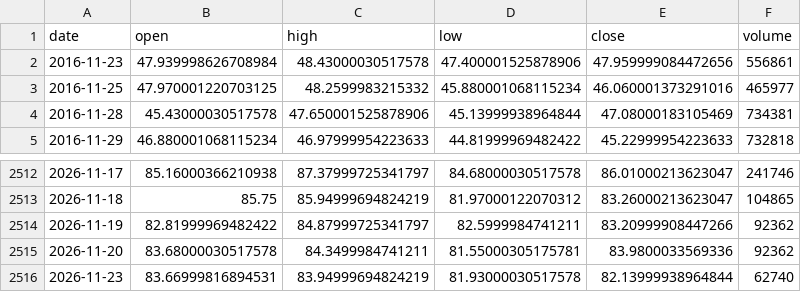
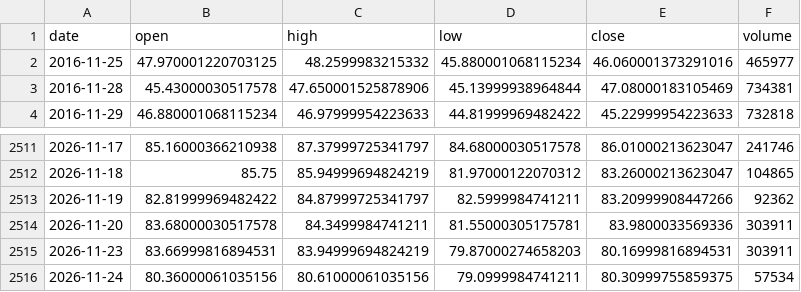
Before and after one commit to pjaco2842-lgtm/Free-ai, a CSV file: trading/data/CL_F_1d.csv, drawn as a sheet; only a part is shown, gaps mark what is left out.

```diff
--- a/trading/data/CL_F_1d.csv
+++ b/trading/data/CL_F_1d.csv
@@ -1,3 +1,2 @@
 date,open,high,low,close,volume
-2016-11-23,47.939998626708984,48.43000030517578,47.400001525878906,47.959999084472656,556861
 2016-11-25,47.970001220703125,48.2599983215332,45.880001068115234,46.060001373291016,465977
@@ -2514,3 +2513,4 @@ date,open,high,low,close,volume
 2026-11-19,82.81999969482422,84.87999725341797,82.5999984741211,83.20999908447266,92362
-2026-11-20,83.68000030517578,84.3499984741211,81.55000305175781,83.9800033569336,92362
-2026-11-23,83.66999816894531,83.94999694824219,81.93000030517578,82.13999938964844,62740
+2026-11-20,83.68000030517578,84.3499984741211,81.55000305175781,83.9800033569336,303911
+2026-11-23,83.66999816894531,83.94999694824219,79.87000274658203,80.16999816894531,303911
+2026-11-24,80.36000061035156,80.61000061035156,79.0999984741211,80.30999755859375,57534
```
Also changed, not shown: trading/data/ES_F_1d.csv, trading/data/ES_F_1h.csv, 5 other files.
